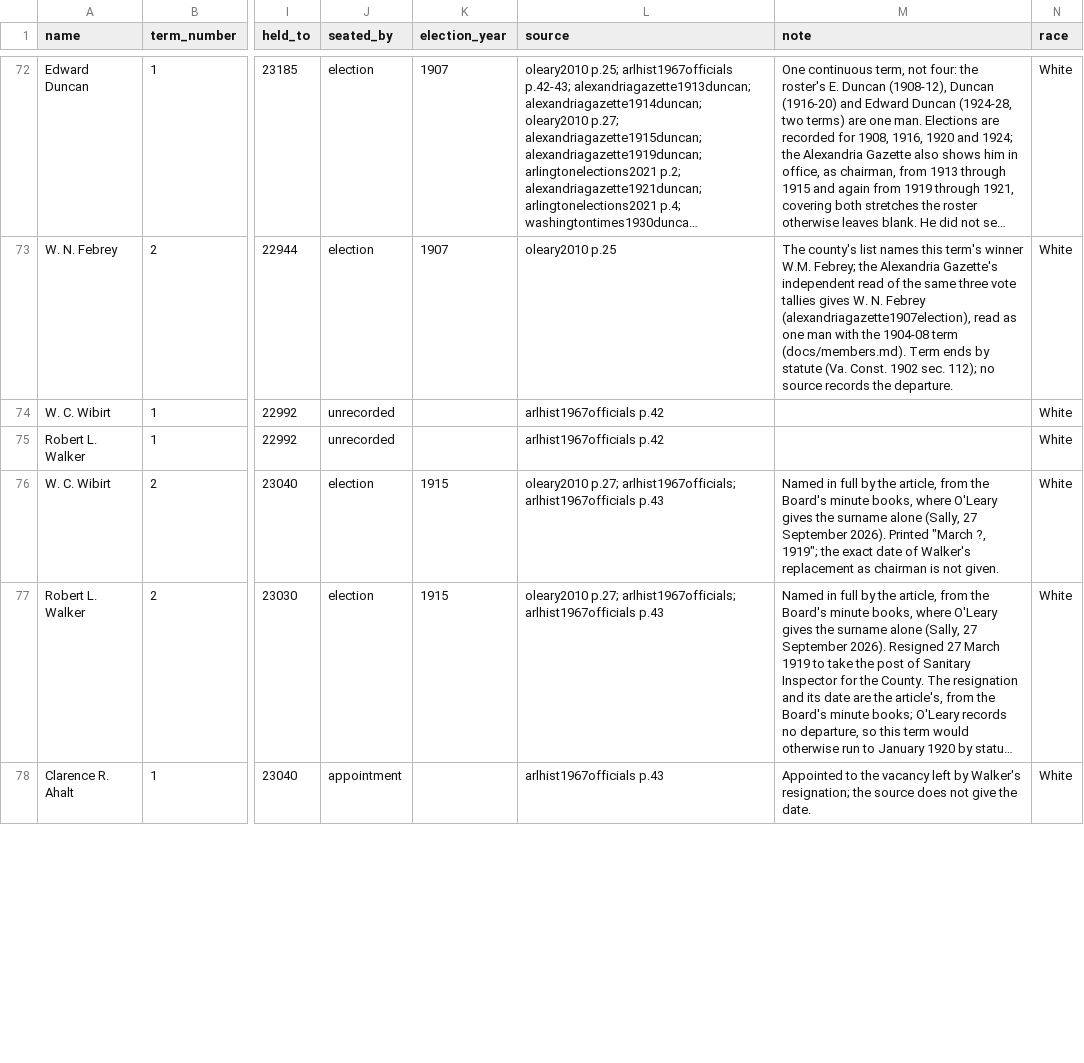
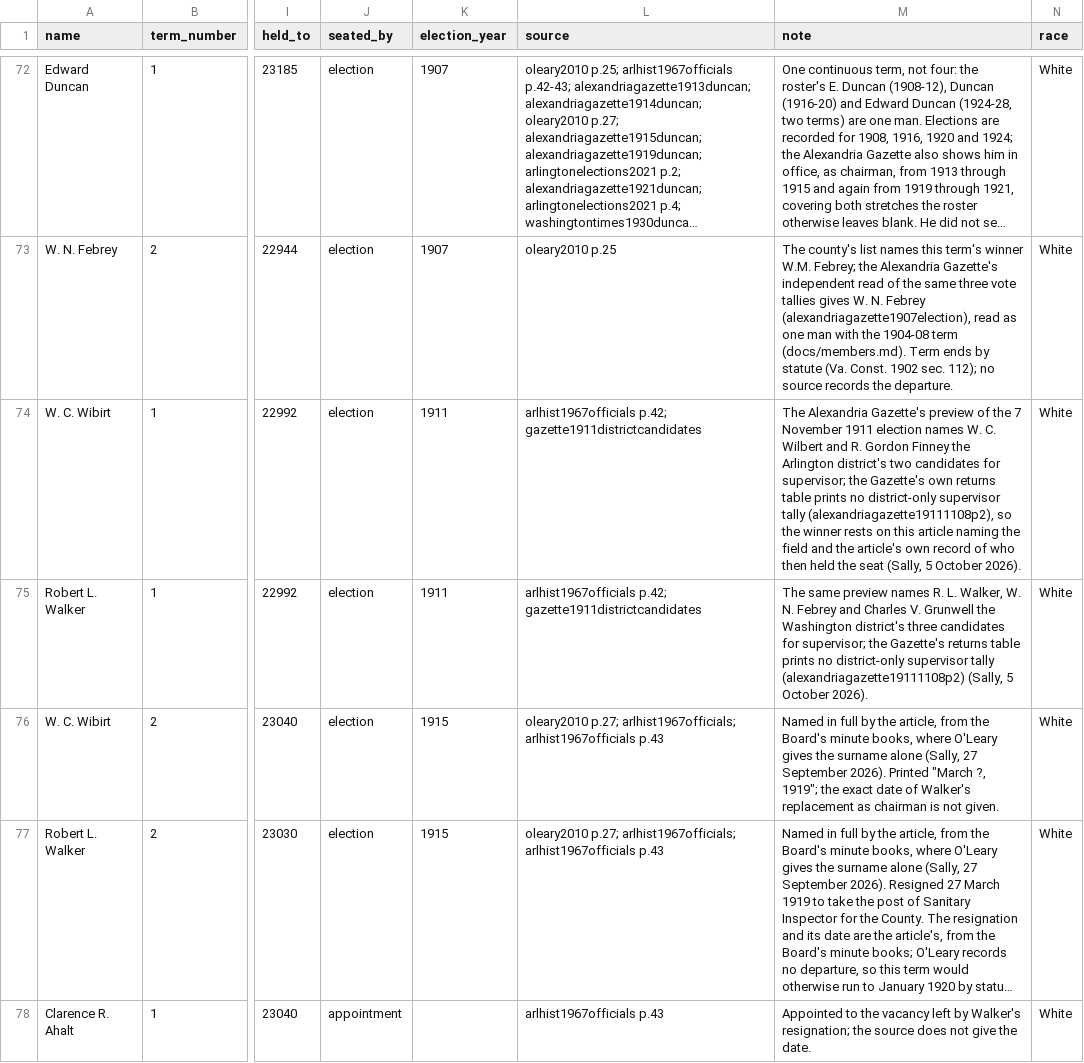
Before and after one commit to slhudson/arlington-bsap, a CSV file: data/clean/members.csv, drawn as a sheet; only a part is shown, gaps mark what is left out; long unchanged cells end in …; the diff covers the shown part only; the diff names each change by its address in the sheet, - before the commit and + after, or states it on an @@ line.

```diff
--- a/data/clean/members.csv
+++ b/data/clean/members.csv
-J74:J75 (seated_by): unrecorded
+J74:J75 (seated_by): election
-K74:K75 (election_year): (empty)
+K74:K75 (election_year): 1911
-L74:L75 (source): arlhist1967officials p.42
+L74:L75 (source): arlhist1967officials p.42; gazette1911districtcandidates
-M74 (note): (empty)
+M74 (note): The Alexandria Gazette's preview of the 7 November 1911 election names W. C. Wilbert and R. Gordon Finney the Arlington district's two candidates for supervisor; the Gazette's own returns table prints no district-only supervisor tally (alexandriagazette19111108p2), so the winner rests on this article naming the field and the article's own record of who then held the seat (Sally, 5 October 2026).
-M75 (note): (empty)
+M75 (note): The same preview names R. L. Walker, W. N. Febrey and Charles V. Grunwell the Washington district's three candidates for supervisor; the Gazette's returns table prints no district-only supervisor tally (alexandriagazette19111108p2) (Sally, 5 October 2026).
```
Also changed, not shown: 18 edited cells elsewhere in this file, data/transcribed/by_claude/members_negatives.csv, 4 other files.
